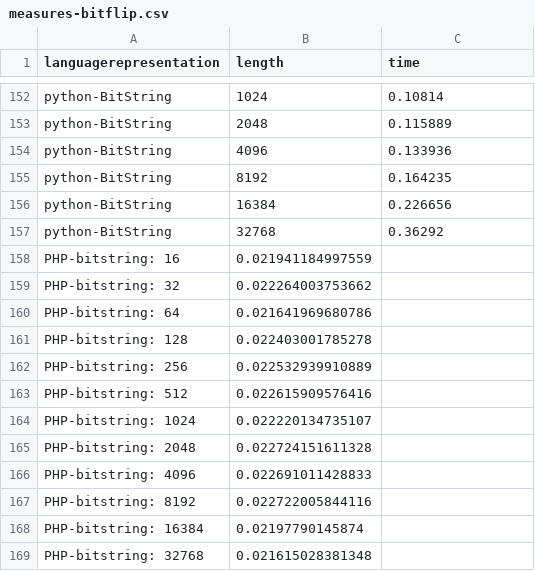
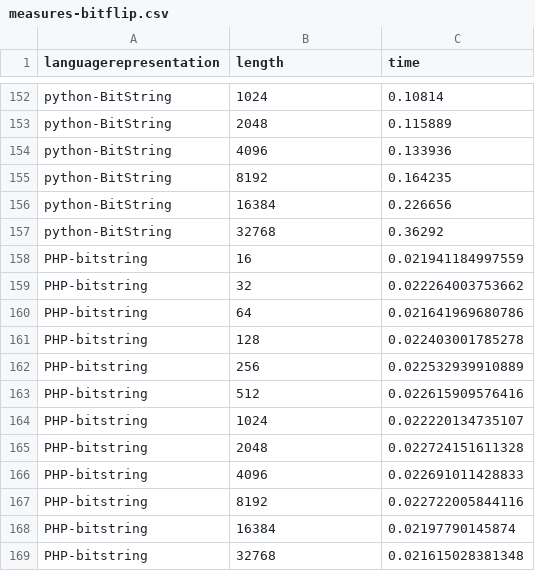
Before and after one commit to JJ/2016-ea-languages-wcci, a CSV file: measures-bitflip.csv, drawn as a sheet; only a part is shown, gaps mark what is left out.

Commit message:
Adds bitflips

```diff
--- a/measures-bitflip.csv
+++ b/measures-bitflip.csv
@@ -157,13 +157,13 @@ python-BitString, 16384, 0.226656
 python-BitString, 32768, 0.36292
-PHP-bitstring: 16, 0.021941184997559
-PHP-bitstring: 32, 0.022264003753662
-PHP-bitstring: 64, 0.021641969680786
-PHP-bitstring: 128, 0.022403001785278
-PHP-bitstring: 256, 0.022532939910889
-PHP-bitstring: 512, 0.022615909576416
-PHP-bitstring: 1024, 0.022220134735107
-PHP-bitstring: 2048, 0.022724151611328
-PHP-bitstring: 4096, 0.022691011428833
-PHP-bitstring: 8192, 0.022722005844116
-PHP-bitstring: 16384, 0.02197790145874
-PHP-bitstring: 32768, 0.021615028381348
+PHP-bitstring, 16, 0.021941184997559
+PHP-bitstring, 32, 0.022264003753662
+PHP-bitstring, 64, 0.021641969680786
+PHP-bitstring, 128, 0.022403001785278
+PHP-bitstring, 256, 0.022532939910889
+PHP-bitstring, 512, 0.022615909576416
+PHP-bitstring, 1024, 0.022220134735107
+PHP-bitstring, 2048, 0.022724151611328
+PHP-bitstring, 4096, 0.022691011428833
+PHP-bitstring, 8192, 0.022722005844116
+PHP-bitstring, 16384, 0.02197790145874
+PHP-bitstring, 32768, 0.021615028381348
```
